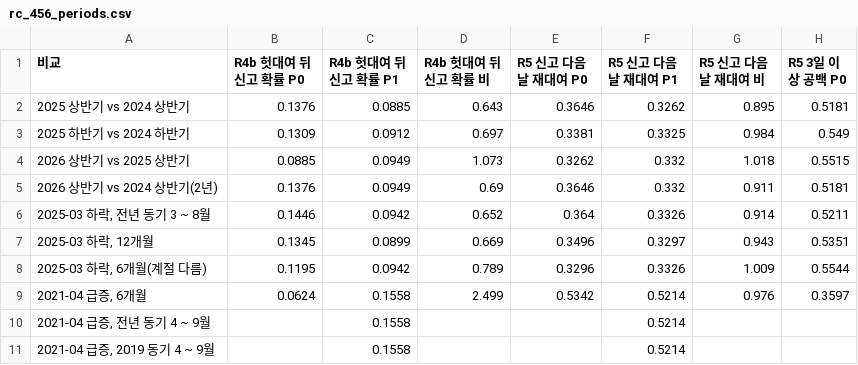
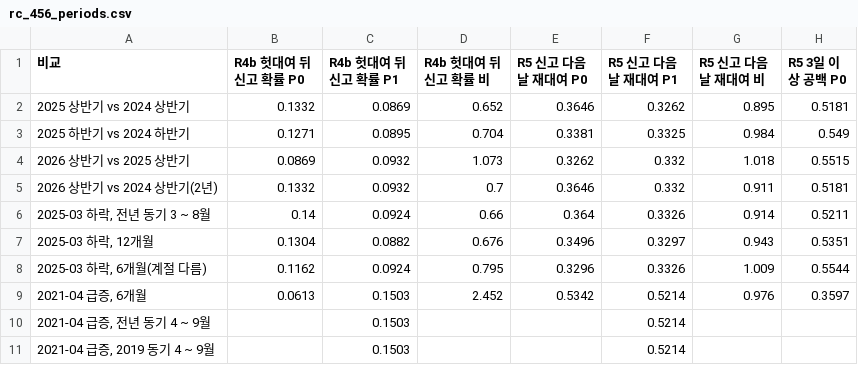
Before and after one commit to Junyeop-Shin/dareungi, a CSV file: output/tables/rc_456_periods.csv, drawn as a sheet; only a part is shown; the diff names each change by its address in the sheet, - before the commit and + after, or states it on an @@ line.

```diff
--- a/output/tables/rc_456_periods.csv
+++ b/output/tables/rc_456_periods.csv
-B2 (R4b 헛대여 뒤 신고 확률 P0): 0.1376
+B2 (R4b 헛대여 뒤 신고 확률 P0): 0.1332
-C2 (R4b 헛대여 뒤 신고 확률 P1): 0.0885
+C2 (R4b 헛대여 뒤 신고 확률 P1): 0.0869
-D2 (R4b 헛대여 뒤 신고 확률 비): 0.643
+D2 (R4b 헛대여 뒤 신고 확률 비): 0.652
-B3 (R4b 헛대여 뒤 신고 확률 P0): 0.1309
+B3 (R4b 헛대여 뒤 신고 확률 P0): 0.1271
-C3 (R4b 헛대여 뒤 신고 확률 P1): 0.0912
+C3 (R4b 헛대여 뒤 신고 확률 P1): 0.0895
-D3 (R4b 헛대여 뒤 신고 확률 비): 0.697
+D3 (R4b 헛대여 뒤 신고 확률 비): 0.704
-B4 (R4b 헛대여 뒤 신고 확률 P0): 0.0885
+B4 (R4b 헛대여 뒤 신고 확률 P0): 0.0869
-C4:C5 (R4b 헛대여 뒤 신고 확률 P1): 0.0949
+C4:C5 (R4b 헛대여 뒤 신고 확률 P1): 0.0932
-B5 (R4b 헛대여 뒤 신고 확률 P0): 0.1376
+B5 (R4b 헛대여 뒤 신고 확률 P0): 0.1332
-D5 (R4b 헛대여 뒤 신고 확률 비): 0.69
+D5 (R4b 헛대여 뒤 신고 확률 비): 0.7
-B6 (R4b 헛대여 뒤 신고 확률 P0): 0.1446
+B6 (R4b 헛대여 뒤 신고 확률 P0): 0.14
-C6 (R4b 헛대여 뒤 신고 확률 P1): 0.0942
+C6 (R4b 헛대여 뒤 신고 확률 P1): 0.0924
-D6 (R4b 헛대여 뒤 신고 확률 비): 0.652
+D6 (R4b 헛대여 뒤 신고 확률 비): 0.66
-B7 (R4b 헛대여 뒤 신고 확률 P0): 0.1345
+B7 (R4b 헛대여 뒤 신고 확률 P0): 0.1304
-C7 (R4b 헛대여 뒤 신고 확률 P1): 0.0899
+C7 (R4b 헛대여 뒤 신고 확률 P1): 0.0882
-D7 (R4b 헛대여 뒤 신고 확률 비): 0.669
+D7 (R4b 헛대여 뒤 신고 확률 비): 0.676
-B8 (R4b 헛대여 뒤 신고 확률 P0): 0.1195
+B8 (R4b 헛대여 뒤 신고 확률 P0): 0.1162
-C8 (R4b 헛대여 뒤 신고 확률 P1): 0.0942
+C8 (R4b 헛대여 뒤 신고 확률 P1): 0.0924
-D8 (R4b 헛대여 뒤 신고 확률 비): 0.789
+D8 (R4b 헛대여 뒤 신고 확률 비): 0.795
-B9 (R4b 헛대여 뒤 신고 확률 P0): 0.0624
+B9 (R4b 헛대여 뒤 신고 확률 P0): 0.0613
-C9:C11 (R4b 헛대여 뒤 신고 확률 P1): 0.1558
+C9:C11 (R4b 헛대여 뒤 신고 확률 P1): 0.1503
-D9 (R4b 헛대여 뒤 신고 확률 비): 2.499
+D9 (R4b 헛대여 뒤 신고 확률 비): 2.452
```
Also changed, not shown: output/tables/rb_11_risk_speed.csv, output/tables/rc_4b_monthly.csv, 39 other files.
